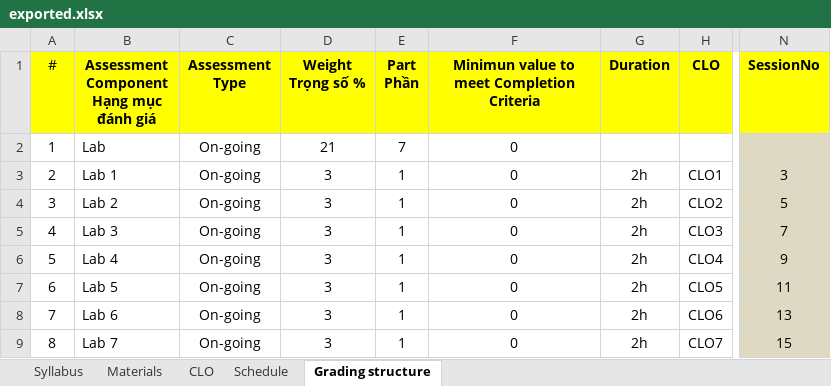
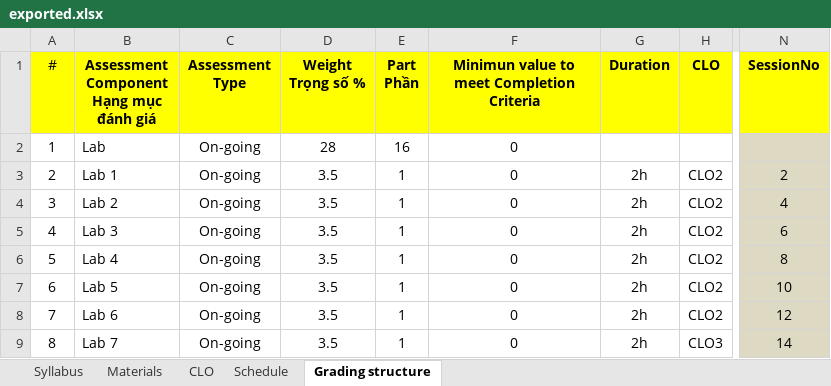
Before and after one commit to chuquan22/CurriculumManagementSystem_BE, an Excel workbook: CurriculumManagementSystemWebAPI/exported.xlsx, sheet Grading structure, drawn as a sheet; only a part is shown, gaps mark what is left out; values as stored, in another font and other column widths than the file's, no borders; the diff covers the shown part only; the diff names each change by its address in the sheet, - before the commit and + after, or states it on an @@ line.

```diff
--- a/CurriculumManagementSystemWebAPI/exported.xlsx (sheet Grading structure)
+++ b/CurriculumManagementSystemWebAPI/exported.xlsx (sheet Grading structure)
-D2 (Weight Trọng số %): 21
+D2 (Weight Trọng số %): 28
-E2 (Part Phần): 7
+E2 (Part Phần): 16
-D3:D9 (Weight Trọng số %): 3
+D3:D9 (Weight Trọng số %): 3.5
-H3 (CLO): CLO1
+H3 (CLO): CLO2
-N3 (SessionNo): 3
+N3 (SessionNo): 2
-N4 (SessionNo): 5
+N4 (SessionNo): 4
-H5 (CLO): CLO3
+H5 (CLO): CLO2
-N5 (SessionNo): 7
+N5 (SessionNo): 6
-H6 (CLO): CLO4
+H6 (CLO): CLO2
-N6 (SessionNo): 9
+N6 (SessionNo): 8
-H7 (CLO): CLO5
+H7 (CLO): CLO2
-N7 (SessionNo): 11
+N7 (SessionNo): 10
-H8 (CLO): CLO6
+H8 (CLO): CLO2
-N8 (SessionNo): 13
+N8 (SessionNo): 12
-H9 (CLO): CLO7
+H9 (CLO): CLO3
-N9 (SessionNo): 15
+N9 (SessionNo): 14
```
Also changed, not shown: 2 added rows, 1 removed row, 50 edited cells and row numbers in column A elsewhere in this sheet, sheet Schedule, sheet Materials, sheet CLO, sheet Syllabus, CurriculumManagementSystemWebAPI/SyllabusExcel.xlsx, 16 other files.
